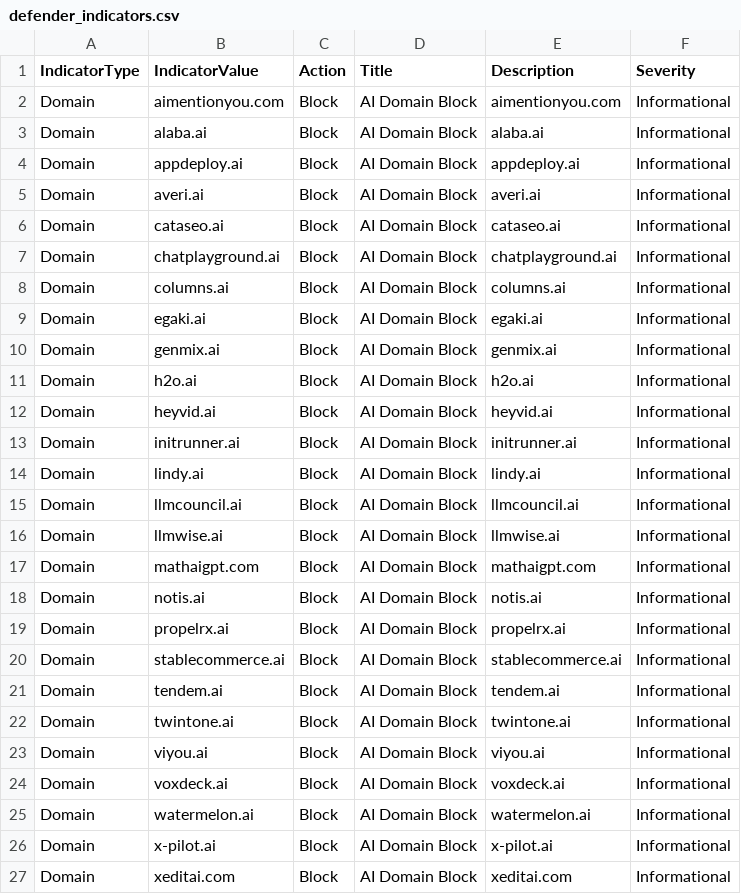
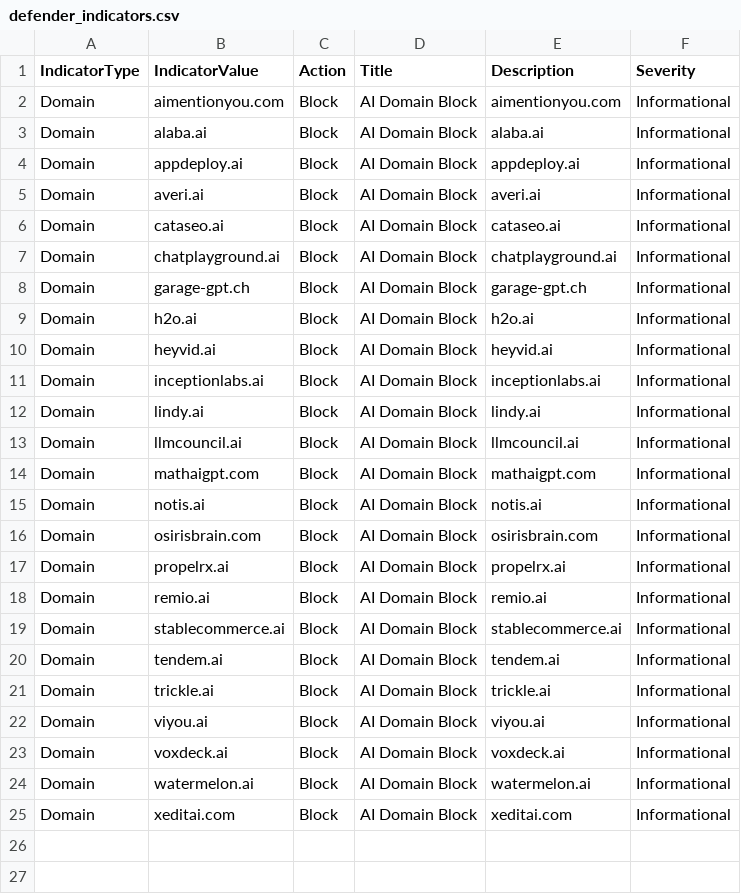
Before and after one commit to koensmink/AI-services-blockfeed-harvester, a CSV file: output/defender_indicators.csv, drawn as a sheet.

```diff
--- a/output/defender_indicators.csv
+++ b/output/defender_indicators.csv
@@ -7,17 +7,16 @@ Domain,cataseo.ai,Block,AI Domain Block,cataseo.ai,Informational
 Domain,chatplayground.ai,Block,AI Domain Block,chatplayground.ai,Informational
-Domain,columns.ai,Block,AI Domain Block,columns.ai,Informational
-Domain,egaki.ai,Block,AI Domain Block,egaki.ai,Informational
-Domain,genmix.ai,Block,AI Domain Block,genmix.ai,Informational
+Domain,garage-gpt.ch,Block,AI Domain Block,garage-gpt.ch,Informational
 Domain,h2o.ai,Block,AI Domain Block,h2o.ai,Informational
 Domain,heyvid.ai,Block,AI Domain Block,heyvid.ai,Informational
-Domain,initrunner.ai,Block,AI Domain Block,initrunner.ai,Informational
+Domain,inceptionlabs.ai,Block,AI Domain Block,inceptionlabs.ai,Informational
 Domain,lindy.ai,Block,AI Domain Block,lindy.ai,Informational
 Domain,llmcouncil.ai,Block,AI Domain Block,llmcouncil.ai,Informational
-Domain,llmwise.ai,Block,AI Domain Block,llmwise.ai,Informational
 Domain,mathaigpt.com,Block,AI Domain Block,mathaigpt.com,Informational
 Domain,notis.ai,Block,AI Domain Block,notis.ai,Informational
+Domain,osirisbrain.com,Block,AI Domain Block,osirisbrain.com,Informational
 Domain,propelrx.ai,Block,AI Domain Block,propelrx.ai,Informational
+Domain,remio.ai,Block,AI Domain Block,remio.ai,Informational
 Domain,stablecommerce.ai,Block,AI Domain Block,stablecommerce.ai,Informational
 Domain,tendem.ai,Block,AI Domain Block,tendem.ai,Informational
-Domain,twintone.ai,Block,AI Domain Block,twintone.ai,Informational
+Domain,trickle.ai,Block,AI Domain Block,trickle.ai,Informational
 Domain,viyou.ai,Block,AI Domain Block,viyou.ai,Informational
@@ -25,3 +24,2 @@ Domain,voxdeck.ai,Block,AI Domain Block,voxdeck.ai,Informational
 Domain,watermelon.ai,Block,AI Domain Block,watermelon.ai,Informational
-Domain,x-pilot.ai,Block,AI Domain Block,x-pilot.ai,Informational
 Domain,xeditai.com,Block,AI Domain Block,xeditai.com,Informational
```
Also changed, not shown: 5 other files.
